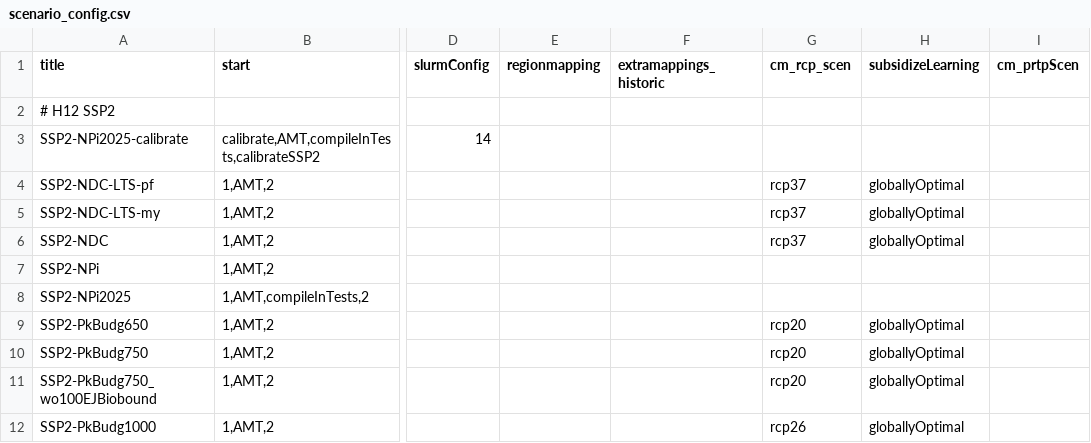
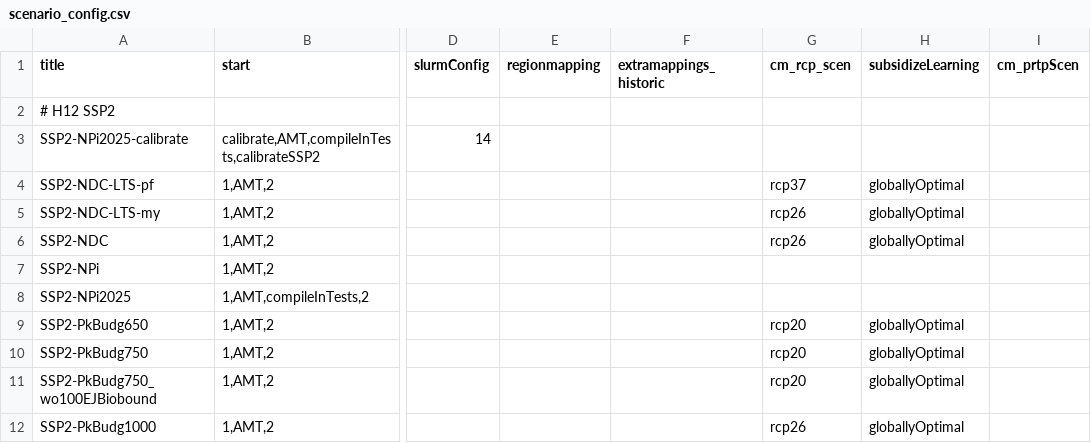
Before and after one commit to remindmodel/remind, a CSV file: config/scenario_config.csv, drawn as a sheet; only a part is shown, gaps mark what is left out; the diff names each change by its address in the sheet, - before the commit and + after, or states it on an @@ line.

Commit message:
change rcp settings for NDC-LTS scenarios

```diff
--- a/config/scenario_config.csv
+++ b/config/scenario_config.csv
-G5:G6 (cm_rcp_scen): rcp37
+G5:G6 (cm_rcp_scen): rcp26
```
